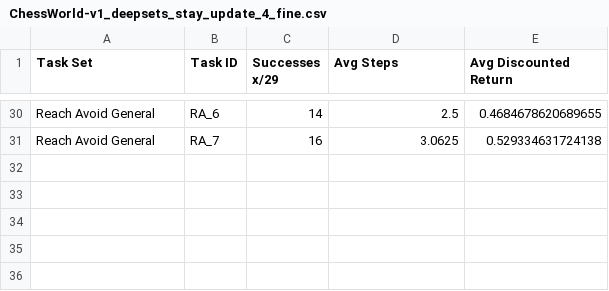
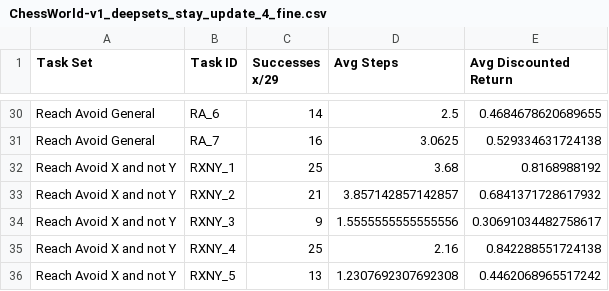
Before and after one commit to mattiagiuri/ltl_gnn, a CSV file: results_chessworld/ChessWorld-v1/ChessWorld-v1_deepsets_stay_update_4_fine.csv, drawn as a sheet; only a part is shown, gaps mark what is left out; the diff names each change by its address in the sheet, - before the commit and + after, or states it on an @@ line.

```diff
--- a/results_chessworld/ChessWorld-v1/ChessWorld-v1_deepsets_stay_update_4_fine.csv
+++ b/results_chessworld/ChessWorld-v1/ChessWorld-v1_deepsets_stay_update_4_fine.csv
+row 32: Reach Avoid X and not Y | RXNY_1 | 25 | 3.68 | 0.8168988192
+row 33: Reach Avoid X and not Y | RXNY_2 | 21 | 3.857142857142857 | 0.6841371728617932
+row 34: Reach Avoid X and not Y | RXNY_3 | 9 | 1.5555555555555556 | 0.30691034482758617
+row 35: Reach Avoid X and not Y | RXNY_4 | 25 | 2.16 | 0.842288551724138
+row 36: Reach Avoid X and not Y | RXNY_5 | 13 | 1.2307692307692308 | 0.4462068965517242
```
Also changed, not shown: results_chessworld/ChessWorld-v1/ChessWorld-v1_deepsets_stay_update_4.csv, results_chessworld/ChessWorld-v1/ChessWorld-v1_deepsets_stay_update_4_finest.csv, 20 other files.
